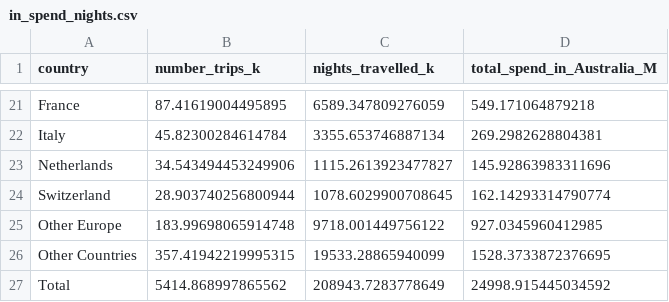
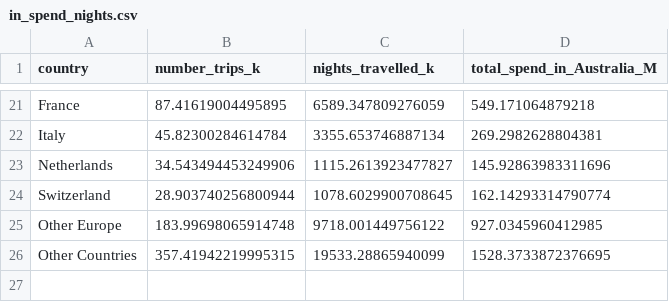
Before and after one commit to Kaattiiee/3179, a CSV file: assignment 2/datasets/in_spend_nights.csv, drawn as a sheet; only a part is shown, gaps mark what is left out; the diff names each change by its address in the sheet, - before the commit and + after, or states it on an @@ line.

Commit message:
Update in_spend_nights.csv

```diff
--- a/assignment 2/datasets/in_spend_nights.csv
+++ b/assignment 2/datasets/in_spend_nights.csv
-row 27: Total | 5414.868997865562 | 208943.7283778649 | 24998.915445034592
```
